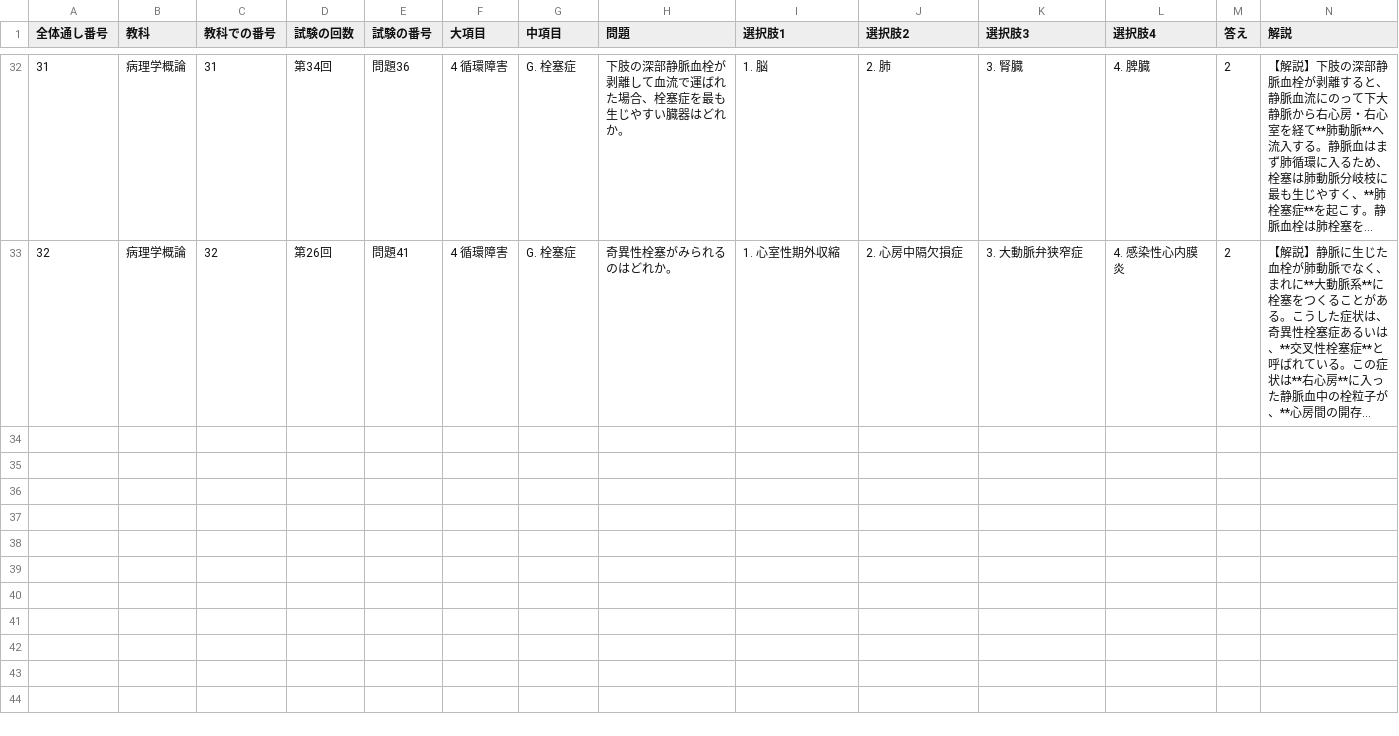
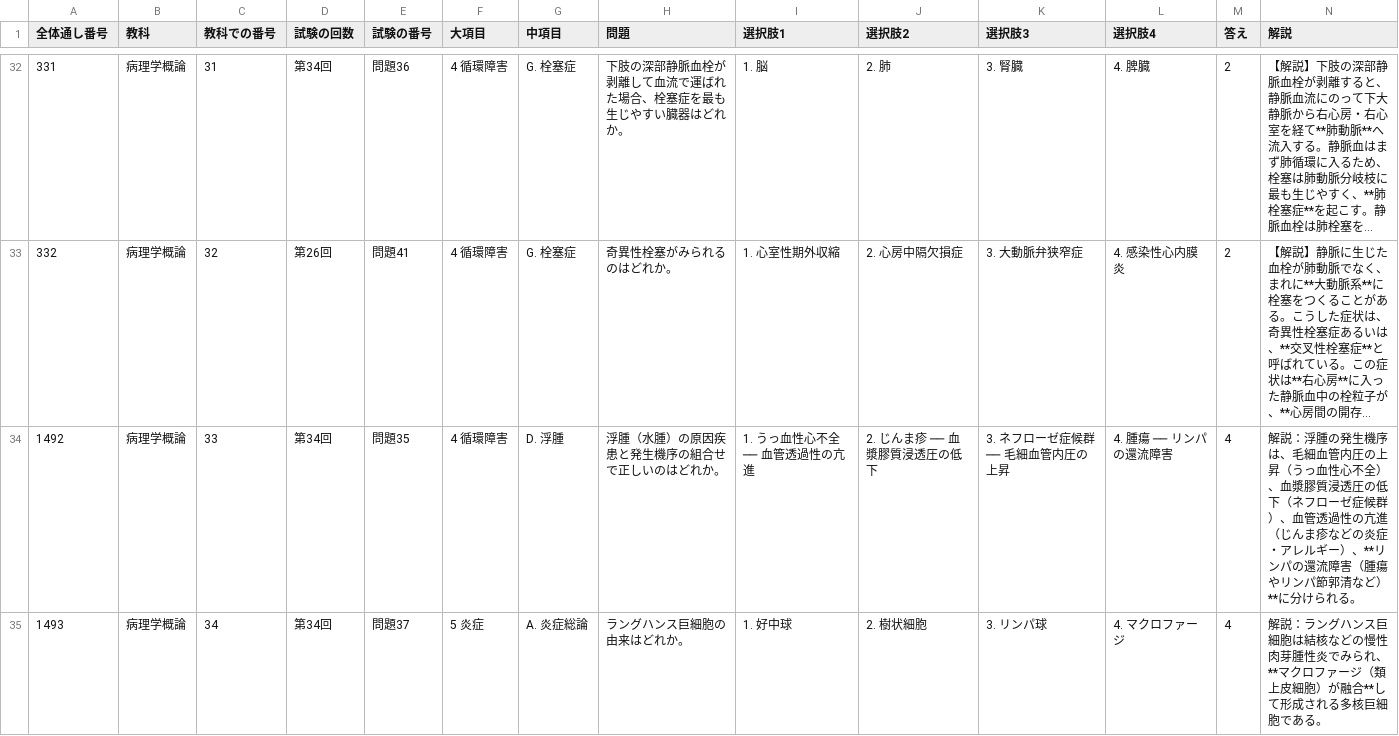
Before and after one commit to kaoman0079-ops/shinkyu_kokusitest, a CSV file: Csv/06_byouri.csv, drawn as a sheet; only a part is shown, gaps mark what is left out; long unchanged cells end in …; the diff covers the shown part only; the diff names each change by its address in the sheet, - before the commit and + after, or states it on an @@ line.

```diff
--- a/Csv/06_byouri.csv
+++ b/Csv/06_byouri.csv
@@ column A (全体通し番号) renumbered between rows 2 and 33 @@
+row 34: 1492 | 病理学概論 | 33 | 第34回 | 問題35 | 4 循環障害 | D. 浮腫 | 浮腫（水腫）の原因疾患と発生機序の組合せで正しいのはどれか。 | 1. うっ血性心不全 ── 血管透過性の亢進 | 2. じんま疹 ── 血漿膠質浸透圧の低下 | 3. ネフローゼ症候群 ── 毛細血管内圧の上昇 | 4. 腫瘍 ── リンパの還流障害 | 4 | 解説：浮腫の発生機序は、毛細血管内圧の上昇（うっ血性心不全）、血漿膠質浸透圧の低下（ネフローゼ症候群）、血管透過性の亢進（じんま疹などの炎症・アレルギー）、**リンパの還流障害（腫瘍やリンパ節郭清など）**に分けられる。
+row 35: 1493 | 病理学概論 | 34 | 第34回 | 問題37 | 5 炎症 | A. 炎症総論 | ラングハンス巨細胞の由来はどれか。 | 1. 好中球 | 2. 樹状細胞 | 3. リンパ球 | 4. マクロファージ | 4 | 解説：ラングハンス巨細胞は結核などの慢性肉芽腫性炎でみられ、**マクロファージ（類上皮細胞）が融合**して形成される多核巨細胞である。
```
Also changed, not shown: 1 added row elsewhere in this file, Csv/04_kaibou.csv, Csv/05_seiri.csv, 13 other files.
